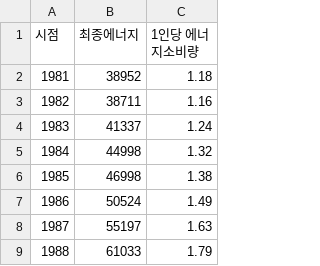
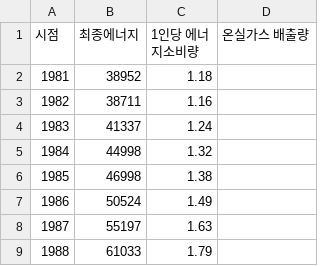
Before and after one commit to E-taek02/file, a CSV file: 에너지 데이터.csv, drawn as a sheet; only a part is shown; the diff names each change by its address in the sheet, - before the commit and + after, or states it on an @@ line.

Commit message:
Update 에너지 데이터.csv

```diff
--- a/에너지 데이터.csv
+++ b/에너지 데이터.csv
+column D (온실가스 배출량), empty
```
